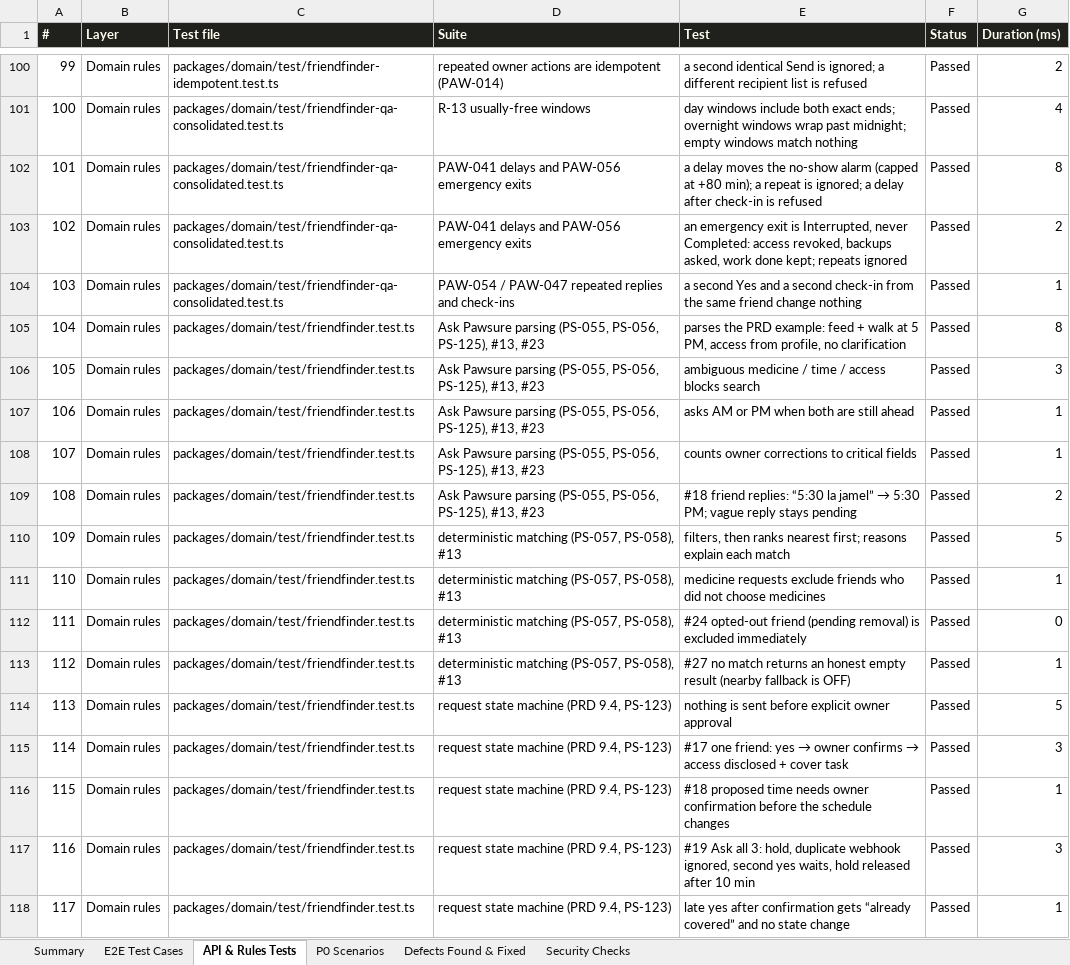
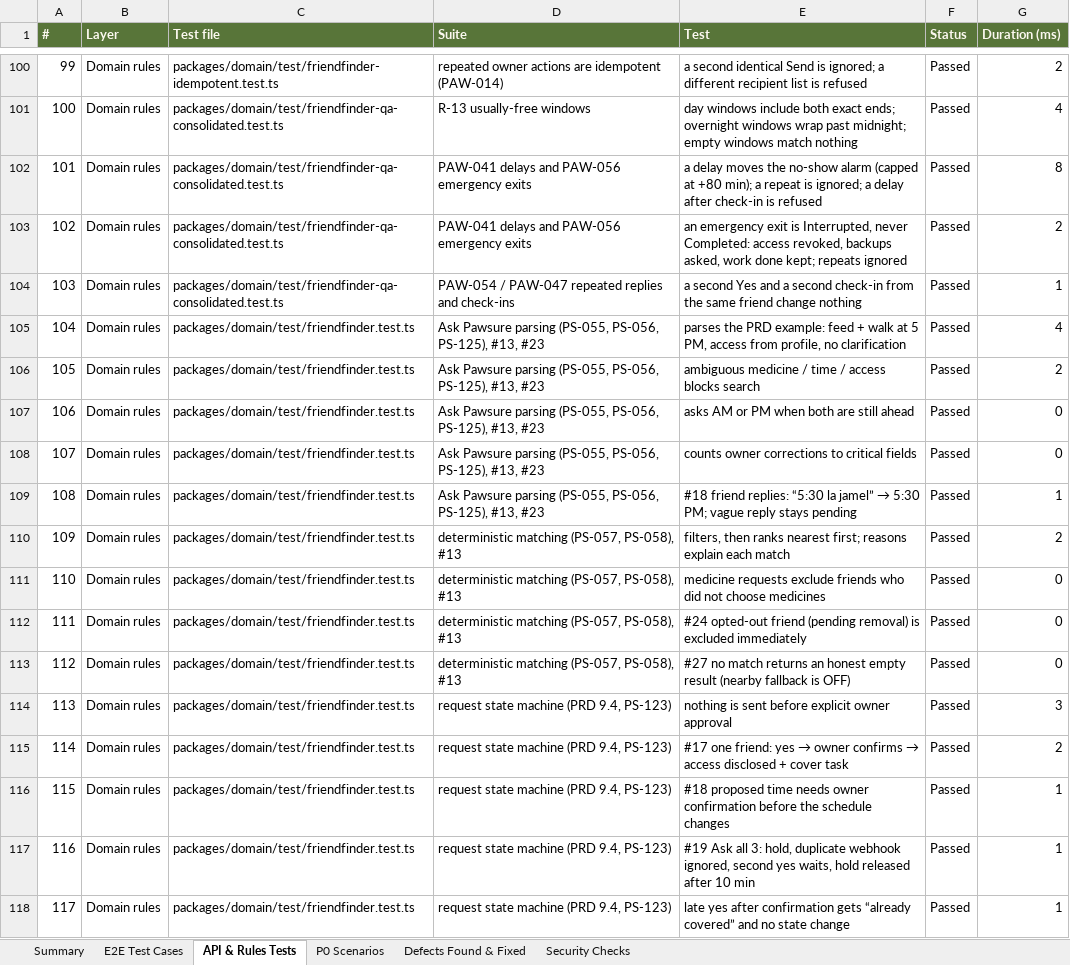
Before and after one commit to yasin679/Pawsure, an Excel workbook: docs/test-evidence/PS-TE-08_Test_Evidence_v1.1.0.xlsx, sheet API & Rules Tests, drawn as a sheet; only a part is shown, gaps mark what is left out; values as stored, in another font and other column widths than the file's, no borders; conditional formats not drawn; the diff covers the shown part only; the diff names each change by its address in the sheet, - before the commit and + after, or states it on an @@ line.

```diff
--- a/docs/test-evidence/PS-TE-08_Test_Evidence_v1.1.0.xlsx (sheet API & Rules Tests)
+++ b/docs/test-evidence/PS-TE-08_Test_Evidence_v1.1.0.xlsx (sheet API & Rules Tests)
-A1:G1 fill: #20201D
+A1:G1 fill: #587539
-G105 (Duration (ms)): 8
+G105 (Duration (ms)): 4
-G106 (Duration (ms)): 3
+G106 (Duration (ms)): 2
-G107:G108 (Duration (ms)): 1
+G107:G108 (Duration (ms)): 0
-G109 (Duration (ms)): 2
+G109 (Duration (ms)): 1
-G110 (Duration (ms)): 5
+G110 (Duration (ms)): 2
-G111 (Duration (ms)): 1
+G111 (Duration (ms)): 0
-G113 (Duration (ms)): 1
+G113 (Duration (ms)): 0
-G114 (Duration (ms)): 5
+G114 (Duration (ms)): 3
-G115 (Duration (ms)): 3
+G115 (Duration (ms)): 2
-G117 (Duration (ms)): 3
+G117 (Duration (ms)): 1
```
Also changed, not shown: 273 edited cells elsewhere in this sheet, sheet E2E Test Cases, sheet Defects Found & Fixed, sheet Security Checks, sheet Summary, sheet P0 Scenarios, 9 other files.
